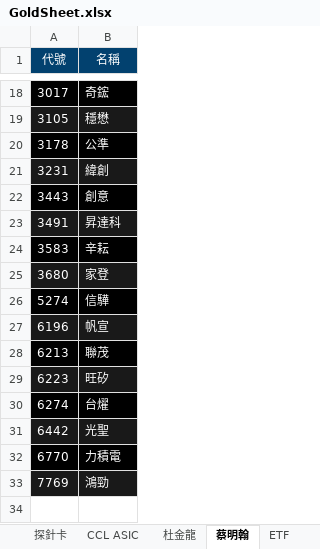
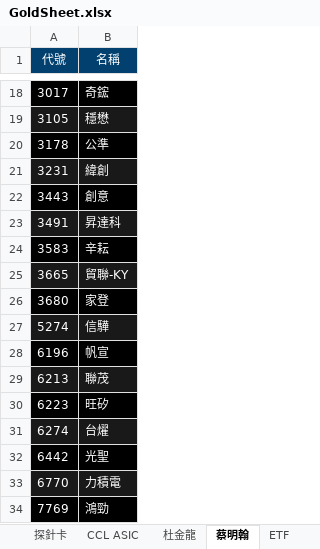
Before and after one commit to ONicole0101/Gold, an Excel workbook: Allcsv/GoldSheet.xlsx, sheet 蔡明翰, drawn as a sheet; only a part is shown, gaps mark what is left out; values as stored, in another font and other column widths than the file's, no borders; charts and pictures not drawn; addresses are those after the commit; the diff names each change by its address in the sheet, - before the commit and + after, or states it on an @@ line.

```diff
--- a/Allcsv/GoldSheet.xlsx (sheet 蔡明翰)
+++ b/Allcsv/GoldSheet.xlsx (sheet 蔡明翰)
+row 25: 3665 | 貿聯-KY
-A26:B26 fill: #191919
+A26:B26 fill: #000000
-A27:B27 fill: #000000
+A27:B27 fill: #191919
-A28:B28 fill: #191919
+A28:B28 fill: #000000
-A29:B29 fill: #000000
+A29:B29 fill: #191919
-A30:B30 fill: #191919
+A30:B30 fill: #000000
-A31:B31 fill: #000000
+A31:B31 fill: #191919
-A32:B32 fill: #191919
+A32:B32 fill: #000000
-A33:B33 fill: #000000
+A33:B33 fill: #191919
-A34:B34 fill: #191919
+A34:B34 fill: #000000
```
Also changed, not shown: sheet 燕俐, sheet 低軌衛星, sheet 1.留意賣, sheet CCL ASIC, sheet 謝金河, sheet 蜀芳, 1 more sheet, other sheet tabs, charts or pictures.
